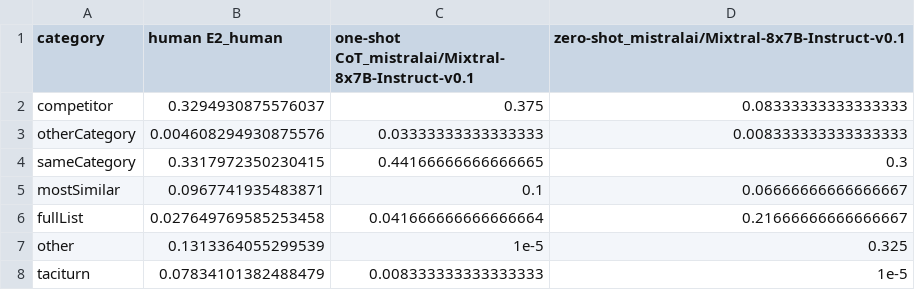
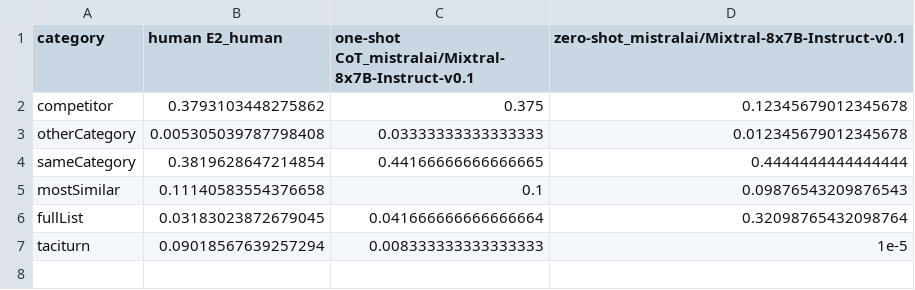
Before and after one commit to magpie-ea/magpie3-qa-overinfo-free-production, a CSV file: data+analysis/data_PT/e2_plotting_proportions.csv, drawn as a sheet.

```diff
--- a/data+analysis/data_PT/e2_plotting_proportions.csv
+++ b/data+analysis/data_PT/e2_plotting_proportions.csv
@@ -1,8 +1,7 @@
 category,human E2_human,one-shot CoT_mistralai/Mixtral-8x7B-Instruct-v0.1,zero-shot_mistralai/Mixtral-8x7B-Instruct-v0.1
-competitor,0.3294930875576037,0.375,0.08333333333333333
-otherCategory,0.004608294930875576,0.03333333333333333,0.008333333333333333
-sameCategory,0.3317972350230415,0.44166666666666665,0.3
-mostSimilar,0.0967741935483871,0.1,0.06666666666666667
-fullList,0.027649769585253458,0.041666666666666664,0.21666666666666667
-other,0.1313364055299539,1e-5,0.325
-taciturn,0.07834101382488479,0.008333333333333333,1e-5
+competitor,0.3793103448275862,0.375,0.12345679012345678
+otherCategory,0.005305039787798408,0.03333333333333333,0.012345679012345678
+sameCategory,0.3819628647214854,0.44166666666666665,0.4444444444444444
+mostSimilar,0.11140583554376658,0.1,0.09876543209876543
+fullList,0.03183023872679045,0.041666666666666664,0.32098765432098764
+taciturn,0.09018567639257294,0.008333333333333333,1e-5
```
Also changed, not shown: data+analysis/data_PT/e1_plotting_proportions.csv.
